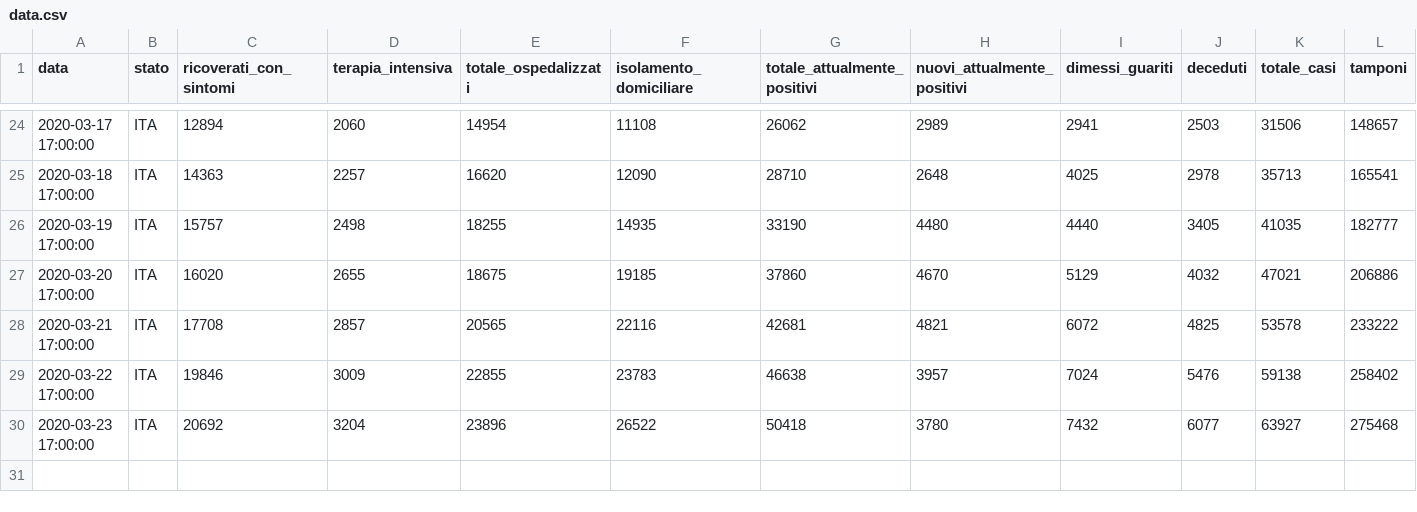
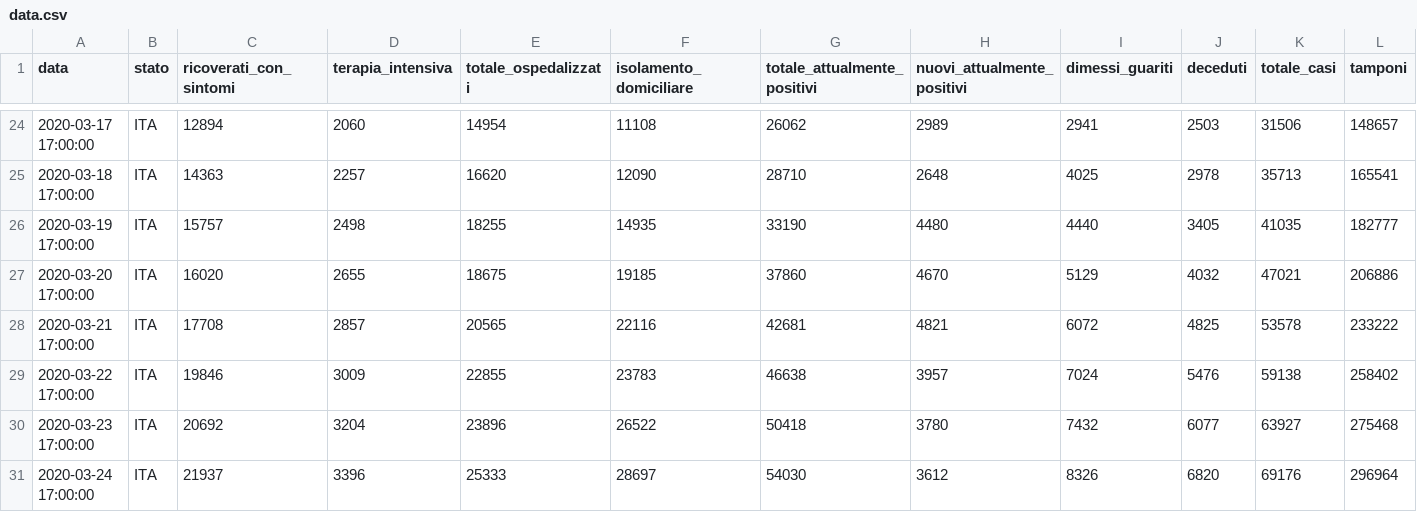
Before and after one commit to Jamesinvi/Covid-19-MonitorItalia, a CSV file: data.csv, drawn as a sheet; only a part is shown, gaps mark what is left out.

Commit message:
new data and rome data (not shown)

```diff
--- a/data.csv
+++ b/data.csv
@@ -30 +30,2 @@ data,stato,ricoverati_con_sintomi,terapia_intensiva,totale_ospedalizzati,isolame
 2020-03-23 17:00:00,ITA,20692,3204,23896,26522,50418,3780,7432,6077,63927,275468
+2020-03-24 17:00:00,ITA,21937,3396,25333,28697,54030,3612,8326,6820,69176,296964
```
Also changed, not shown: 5 other files.
